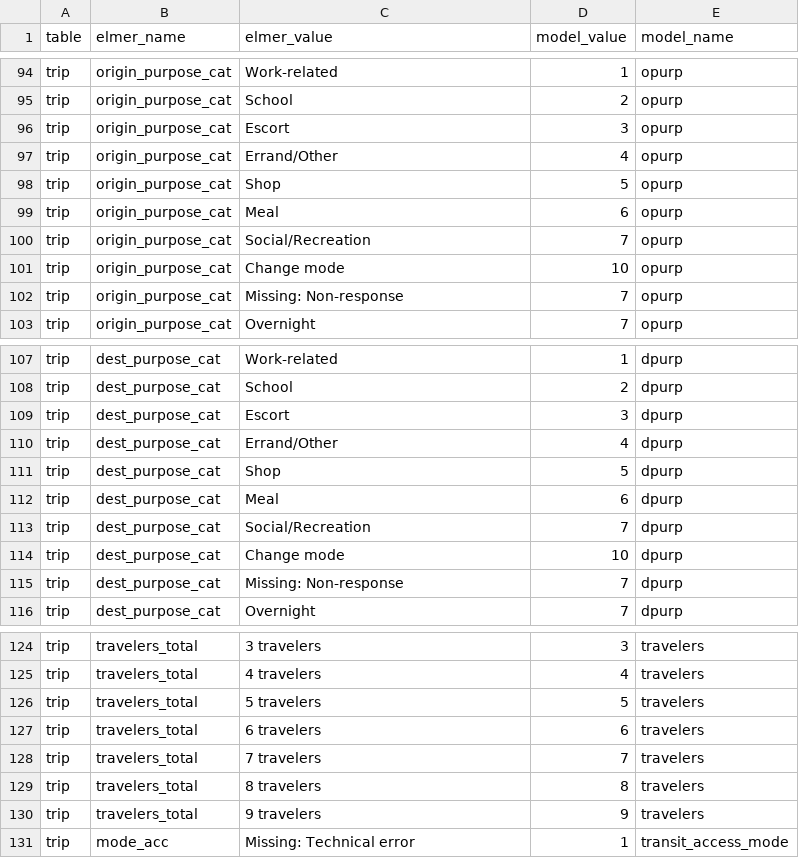
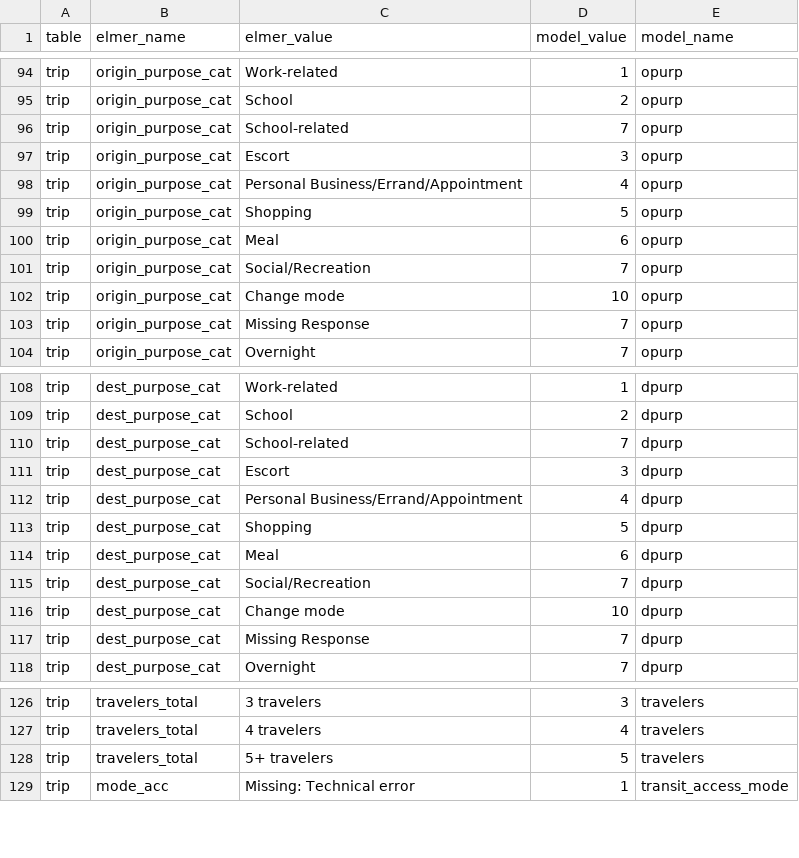
Before and after one commit to psrc/survey-conversion, a CSV file: daysim/inputs/2017_2019/data_lookup.csv, drawn as a sheet; only a part is shown, gaps mark what is left out.

```diff
--- a/daysim/inputs/2017_2019/data_lookup.csv
+++ b/daysim/inputs/2017_2019/data_lookup.csv
@@ -95,5 +95,6 @@ trip,origin_purpose_cat,Work-related,1,opurp
 trip,origin_purpose_cat,School,2,opurp
+trip,origin_purpose_cat,School-related,7,opurp
 trip,origin_purpose_cat,Escort,3,opurp
-trip,origin_purpose_cat,Errand/Other,4,opurp
-trip,origin_purpose_cat,Shop,5,opurp
+trip,origin_purpose_cat,Personal Business/Errand/Appointment,4,opurp
+trip,origin_purpose_cat,Shopping,5,opurp
 trip,origin_purpose_cat,Meal,6,opurp
@@ -101,3 +102,3 @@ trip,origin_purpose_cat,Social/Recreation,7,opurp
 trip,origin_purpose_cat,Change mode,10,opurp
-trip,origin_purpose_cat,Missing: Non-response,7,opurp
+trip,origin_purpose_cat,Missing Response,7,opurp
 trip,origin_purpose_cat,Overnight,7,opurp
@@ -108,5 +109,6 @@ trip,dest_purpose_cat,Work-related,1,dpurp
 trip,dest_purpose_cat,School,2,dpurp
+trip,dest_purpose_cat,School-related,7,dpurp
 trip,dest_purpose_cat,Escort,3,dpurp
-trip,dest_purpose_cat,Errand/Other,4,dpurp
-trip,dest_purpose_cat,Shop,5,dpurp
+trip,dest_purpose_cat,Personal Business/Errand/Appointment,4,dpurp
+trip,dest_purpose_cat,Shopping,5,dpurp
 trip,dest_purpose_cat,Meal,6,dpurp
@@ -114,3 +116,3 @@ trip,dest_purpose_cat,Social/Recreation,7,dpurp
 trip,dest_purpose_cat,Change mode,10,dpurp
-trip,dest_purpose_cat,Missing: Non-response,7,dpurp
+trip,dest_purpose_cat,Missing Response,7,dpurp
 trip,dest_purpose_cat,Overnight,7,dpurp
@@ -125,7 +127,3 @@ trip,travelers_total,3 travelers,3,travelers
 trip,travelers_total,4 travelers,4,travelers
-trip,travelers_total,5 travelers,5,travelers
-trip,travelers_total,6 travelers,6,travelers
-trip,travelers_total,7 travelers,7,travelers
-trip,travelers_total,8 travelers,8,travelers
-trip,travelers_total,9 travelers,9,travelers
+trip,travelers_total,5+ travelers,5,travelers
 trip,mode_acc,Missing: Technical error,1,transit_access_mode
```
Also changed, not shown: activitysim_psrc/inputs/2023/data_lookup.csv, activitysim_psrc/inputs/2023/hh_expr.csv, 4 other files.
